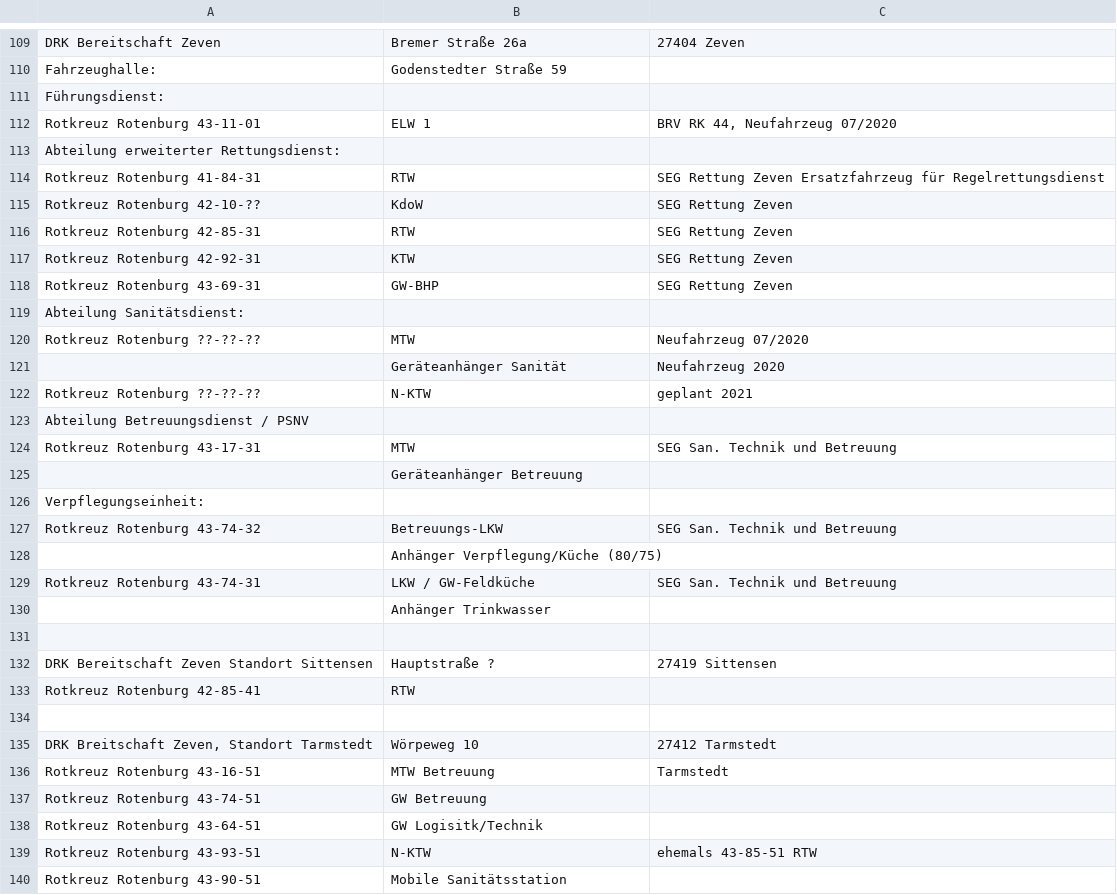
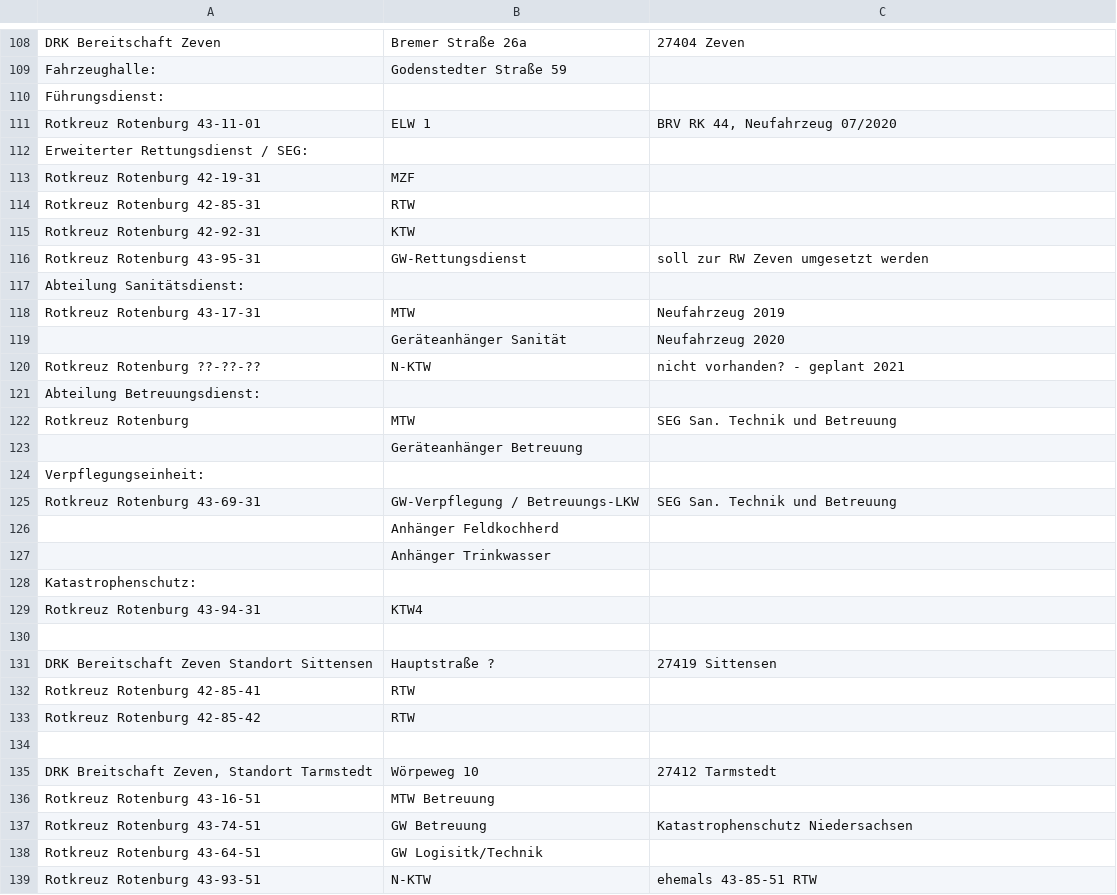
Before and after one commit to mnai/LSS-Fahrzeuglisten, a TSV file: Niedersachsen/Rotenburg (ROW)/RD+SEG_Rotenburg.tsv, drawn as a sheet; only a part is shown, gaps mark what is left out; the shorter side is filled out with more unchanged rows; the diff covers the shown part only.

```diff
--- a/Niedersachsen/Rotenburg (ROW)/RD+SEG_Rotenburg.tsv
+++ b/Niedersachsen/Rotenburg (ROW)/RD+SEG_Rotenburg.tsv
@@ -112,20 +111,20 @@ Führungsdienst:
 Rotkreuz Rotenburg 43-11-01	ELW 1	BRV RK 44, Neufahrzeug 07/2020
-Abteilung erweiterter Rettungsdienst:		
-Rotkreuz Rotenburg 41-84-31	RTW	SEG Rettung Zeven Ersatzfahrzeug für Regelrettungsdienst
-Rotkreuz Rotenburg 42-10-??	KdoW	SEG Rettung Zeven
-Rotkreuz Rotenburg 42-85-31	RTW	SEG Rettung Zeven
-Rotkreuz Rotenburg 42-92-31	KTW	SEG Rettung Zeven
-Rotkreuz Rotenburg 43-69-31	GW-BHP	SEG Rettung Zeven
+Erweiterter Rettungsdienst / SEG:		
+Rotkreuz Rotenburg 42-19-31	MZF	
+Rotkreuz Rotenburg 42-85-31	RTW	
+Rotkreuz Rotenburg 42-92-31	KTW	
+Rotkreuz Rotenburg 43-95-31	GW-Rettungsdienst	soll zur RW Zeven umgesetzt werden
 Abteilung Sanitätsdienst:		
-Rotkreuz Rotenburg ??-??-??	MTW	Neufahrzeug 07/2020
+Rotkreuz Rotenburg 43-17-31	MTW	Neufahrzeug 2019
 	Geräteanhänger Sanität	Neufahrzeug 2020
-Rotkreuz Rotenburg ??-??-??	N-KTW	geplant 2021
-Abteilung Betreuungsdienst / PSNV		
-Rotkreuz Rotenburg 43-17-31	MTW	SEG San. Technik und Betreuung
+Rotkreuz Rotenburg ??-??-??	N-KTW	nicht vorhanden? - geplant 2021
+Abteilung Betreuungsdienst:		
+Rotkreuz Rotenburg 	MTW	SEG San. Technik und Betreuung
 	Geräteanhänger Betreuung	
 Verpflegungseinheit:		
-Rotkreuz Rotenburg 43-74-32	Betreuungs-LKW	SEG San. Technik und Betreuung
-	Anhänger Verpflegung/Küche (80/75)	
-Rotkreuz Rotenburg 43-74-31	LKW / GW-Feldküche	SEG San. Technik und Betreuung
+Rotkreuz Rotenburg 43-69-31	GW-Verpflegung / Betreuungs-LKW	SEG San. Technik und Betreuung
+	Anhänger Feldkochherd	
 	Anhänger Trinkwasser	
+Katastrophenschutz:		
+Rotkreuz Rotenburg 43-94-31	KTW4	
 		
@@ -133,6 +132,7 @@ DRK Bereitschaft Zeven Standort Sittensen	Hauptstraße ?	27419 Sittensen
 Rotkreuz Rotenburg 42-85-41	RTW	
+Rotkreuz Rotenburg 42-85-42	RTW	
 		
 DRK Breitschaft Zeven, Standort Tarmstedt	Wörpeweg 10	27412 Tarmstedt
-Rotkreuz Rotenburg 43-16-51	MTW Betreuung	Tarmstedt
-Rotkreuz Rotenburg 43-74-51	GW Betreuung	
+Rotkreuz Rotenburg 43-16-51	MTW Betreuung	
+Rotkreuz Rotenburg 43-74-51	GW Betreuung	Katastrophenschutz Niedersachsen
 Rotkreuz Rotenburg 43-64-51	GW Logisitk/Technik	
```
Also changed, not shown: 23 added rows, 18 removed rows and 9 edited cells elsewhere in this file.
